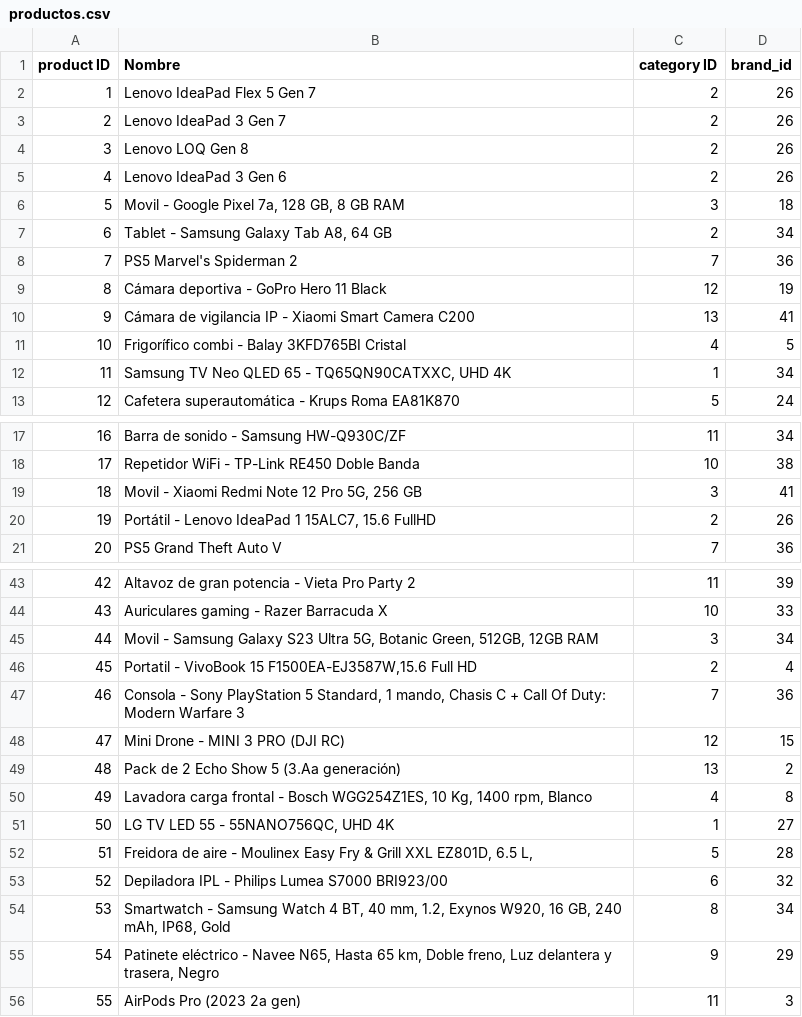
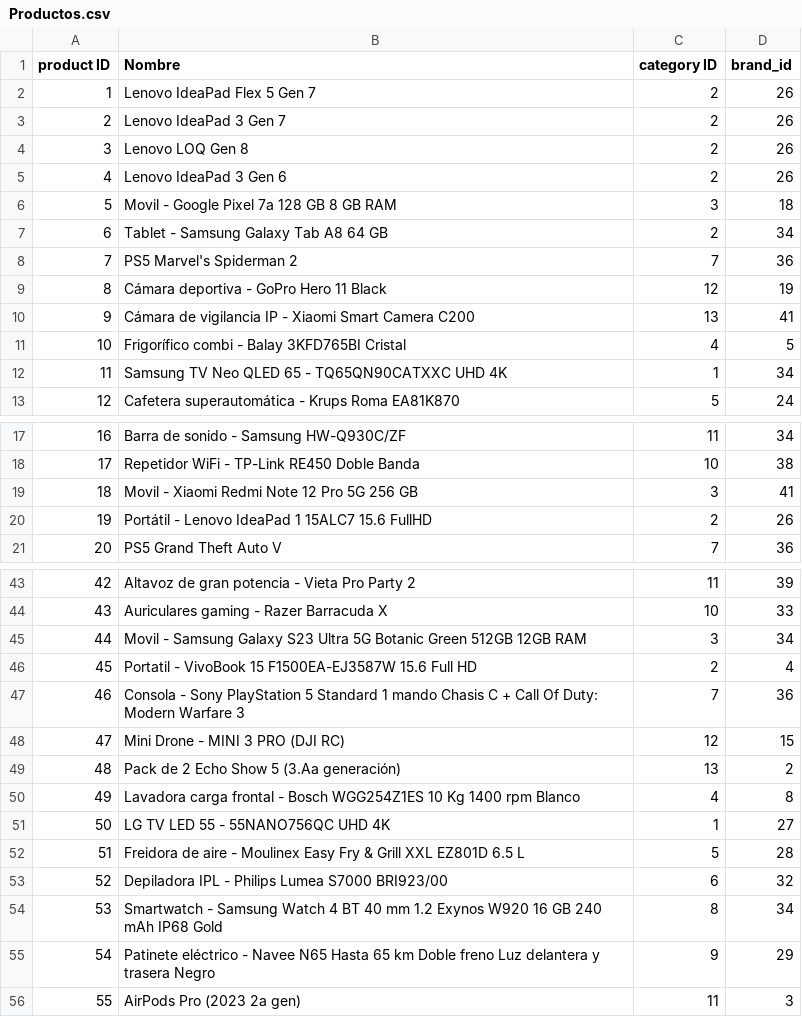
Before and after one commit to anderfer/Historic_prices_scrap, a CSV file: Code/Productos.csv (was data/CSV/productos.csv), drawn as a sheet; only a part is shown, gaps mark what is left out; the diff covers the shown part only.

```diff
--- a/data/CSV/productos.csv
+++ b/Code/Productos.csv
@@ -5,4 +5,4 @@ product ID,Nombre,category ID,brand_id
 4,Lenovo IdeaPad 3 Gen 6,2,26
-5,"Movil - Google Pixel 7a, 128 GB, 8 GB RAM",3,18
-6,"Tablet - Samsung Galaxy Tab A8, 64 GB",2,34
+5,Movil - Google Pixel 7a 128 GB 8 GB RAM,3,18
+6,Tablet - Samsung Galaxy Tab A8 64 GB,2,34
 7,PS5 Marvel's Spiderman 2,7,36
@@ -11,3 +11,3 @@ product ID,Nombre,category ID,brand_id
 10,Frigorífico combi - Balay 3KFD765BI Cristal,4,5
-11,"Samsung TV Neo QLED 65 - TQ65QN90CATXXC, UHD 4K",1,34
+11,Samsung TV Neo QLED 65 - TQ65QN90CATXXC UHD 4K,1,34
 12,Cafetera superautomática - Krups Roma EA81K870,5,24
@@ -18,4 +18,4 @@ product ID,Nombre,category ID,brand_id
 17,Repetidor WiFi - TP-Link RE450 Doble Banda ,10,38
-18,"Movil - Xiaomi Redmi Note 12 Pro 5G, 256 GB",3,41
-19,"Portátil - Lenovo IdeaPad 1 15ALC7, 15.6 FullHD",2,26
+18,Movil - Xiaomi Redmi Note 12 Pro 5G 256 GB,3,41
+19,Portátil - Lenovo IdeaPad 1 15ALC7 15.6 FullHD,2,26
 20,PS5 Grand Theft Auto V,7,36
@@ -44,13 +44,13 @@ product ID,Nombre,category ID,brand_id
 43,Auriculares gaming - Razer Barracuda X,10,33
-44,"Movil - Samsung Galaxy S23 Ultra 5G, Botanic Green, 512GB, 12GB RAM",3,34
-45,"Portatil - VivoBook 15 F1500EA-EJ3587W,15.6 Full HD",2,4
-46,"Consola - Sony PlayStation 5 Standard, 1 mando, Chasis C + Call Of Duty: Modern Warfare 3",7,36
+44,Movil - Samsung Galaxy S23 Ultra 5G Botanic Green 512GB 12GB RAM,3,34
+45,Portatil - VivoBook 15 F1500EA-EJ3587W 15.6 Full HD,2,4
+46,Consola - Sony PlayStation 5 Standard 1 mando Chasis C + Call Of Duty: Modern Warfare 3,7,36
 47,Mini Drone - MINI 3 PRO (DJI RC),12,15
 48,Pack de 2 Echo Show 5 (3.Aa generación),13,2
-49,"Lavadora carga frontal - Bosch WGG254Z1ES, 10 Kg, 1400 rpm, Blanco",4,8
-50,"LG TV LED 55 - 55NANO756QC, UHD 4K",1,27
-51,"Freidora de aire - Moulinex Easy Fry & Grill XXL EZ801D, 6.5 L,",5,28
+49,Lavadora carga frontal - Bosch WGG254Z1ES 10 Kg 1400 rpm Blanco,4,8
+50,LG TV LED 55 - 55NANO756QC UHD 4K,1,27
+51,Freidora de aire - Moulinex Easy Fry & Grill XXL EZ801D 6.5 L,5,28
 52,Depiladora IPL - Philips Lumea S7000 BRI923/00,6,32
-53,"Smartwatch - Samsung Watch 4 BT, 40 mm, 1.2, Exynos W920, 16 GB, 240 mAh, IP68, Gold",8,34
-54,"Patinete eléctrico - Navee N65, Hasta 65 km, Doble freno, Luz delantera y trasera, Negro",9,29
+53,Smartwatch - Samsung Watch 4 BT 40 mm 1.2 Exynos W920 16 GB 240 mAh IP68 Gold,8,34
+54,Patinete eléctrico - Navee N65 Hasta 65 km Doble freno Luz delantera y trasera Negro,9,29
 55,AirPods Pro (2023 2a gen),11,3
```
Also changed, not shown: 3 edited cells elsewhere in this file, 3 other files.
